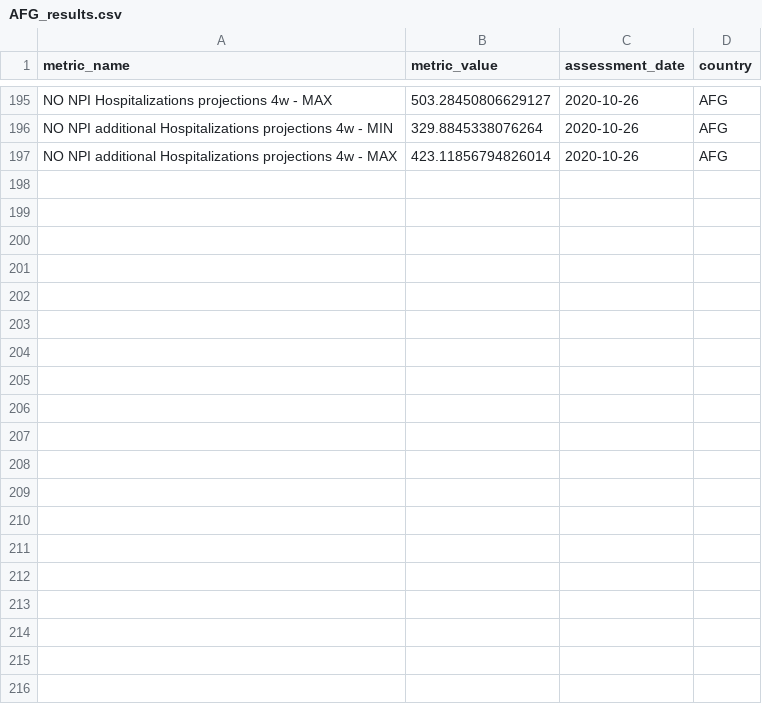
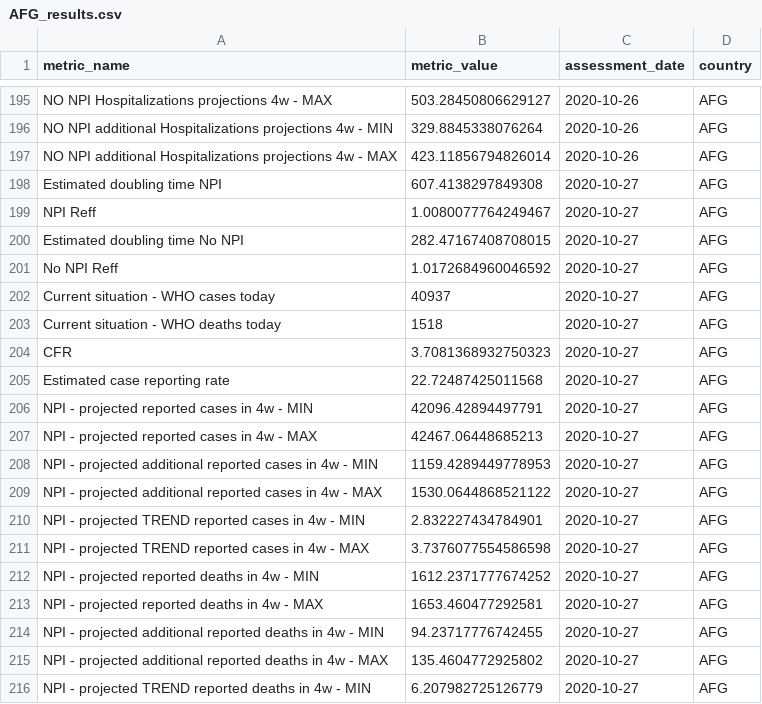
Before and after one commit to OCHA-DAP/pa-COVID-model-reports, a CSV file: automated_reports/report_metrics/AFG_results.csv, drawn as a sheet; only a part is shown, gaps mark what is left out; the diff covers the shown part only; the diff names each change by its address in the sheet, - before the commit and + after, or states it on an @@ line.

```diff
--- a/automated_reports/report_metrics/AFG_results.csv
+++ b/automated_reports/report_metrics/AFG_results.csv
+row 198: Estimated doubling time NPI | 607.4138297849308 | 2020-10-27 | AFG
+row 199: NPI Reff | 1.0080077764249467 | 2020-10-27 | AFG
+row 200: Estimated doubling time No NPI | 282.47167408708015 | 2020-10-27 | AFG
+row 201: No NPI Reff | 1.0172684960046592 | 2020-10-27 | AFG
+row 202: Current situation - WHO cases today | 40937 | 2020-10-27 | AFG
+row 203: Current situation - WHO deaths today | 1518 | 2020-10-27 | AFG
+row 204: CFR | 3.7081368932750323 | 2020-10-27 | AFG
+row 205: Estimated case reporting rate | 22.72487425011568 | 2020-10-27 | AFG
+row 206: NPI - projected reported cases in 4w - MIN | 42096.42894497791 | 2020-10-27 | AFG
+row 207: NPI - projected reported cases in 4w - MAX | 42467.06448685213 | 2020-10-27 | AFG
+row 208: NPI - projected additional reported cases in 4w - MIN | 1159.4289449778953 | 2020-10-27 | AFG
+row 209: NPI - projected additional reported cases in 4w - MAX | 1530.0644868521122 | 2020-10-27 | AFG
+row 210: NPI - projected TREND reported cases in 4w - MIN | 2.832227434784901 | 2020-10-27 | AFG
+row 211: NPI - projected TREND reported cases in 4w - MAX | 3.7376077554586598 | 2020-10-27 | AFG
+row 212: NPI - projected reported deaths in 4w - MIN | 1612.2371777674252 | 2020-10-27 | AFG
+row 213: NPI - projected reported deaths in 4w - MAX | 1653.460477292581 | 2020-10-27 | AFG
+row 214: NPI - projected additional reported deaths in 4w - MIN | 94.23717776742455 | 2020-10-27 | AFG
+row 215: NPI - projected additional reported deaths in 4w - MAX | 135.4604772925802 | 2020-10-27 | AFG
+row 216: NPI - projected TREND reported deaths in 4w - MIN | 6.207982725126779 | 2020-10-27 | AFG
```
Also changed, not shown: 26 added rows elsewhere in this file, Outputs/AFG/ADM1_ranking.csv, 14 other files.
